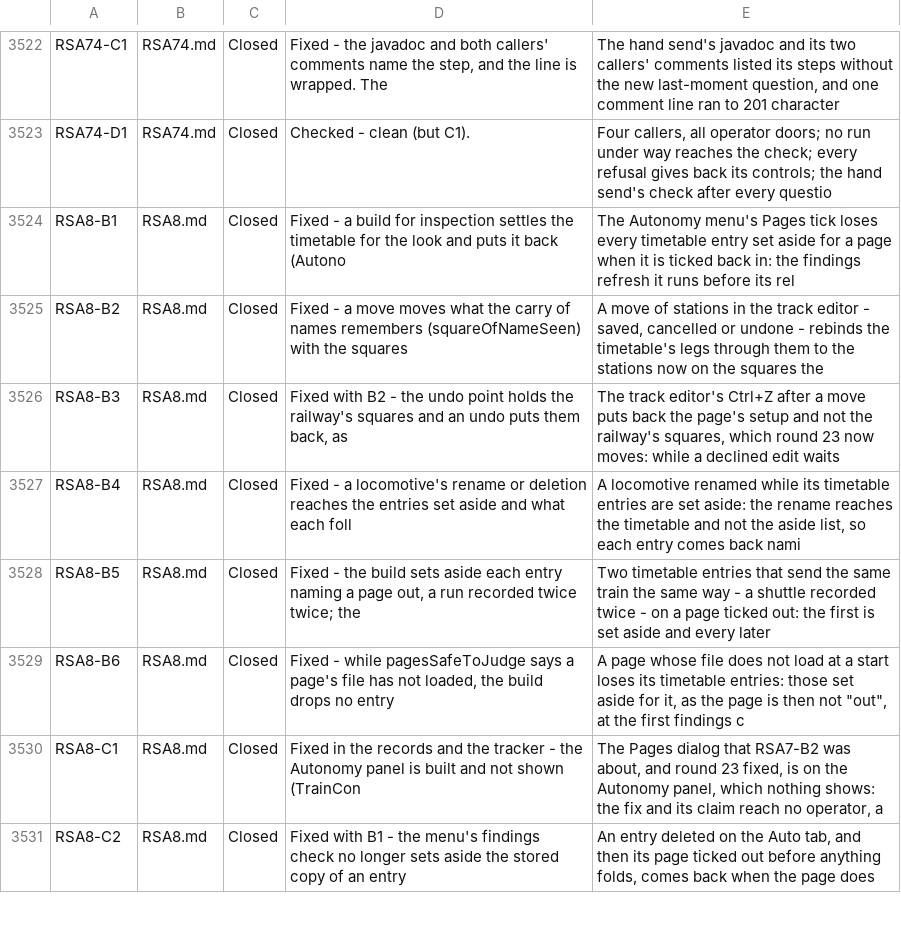
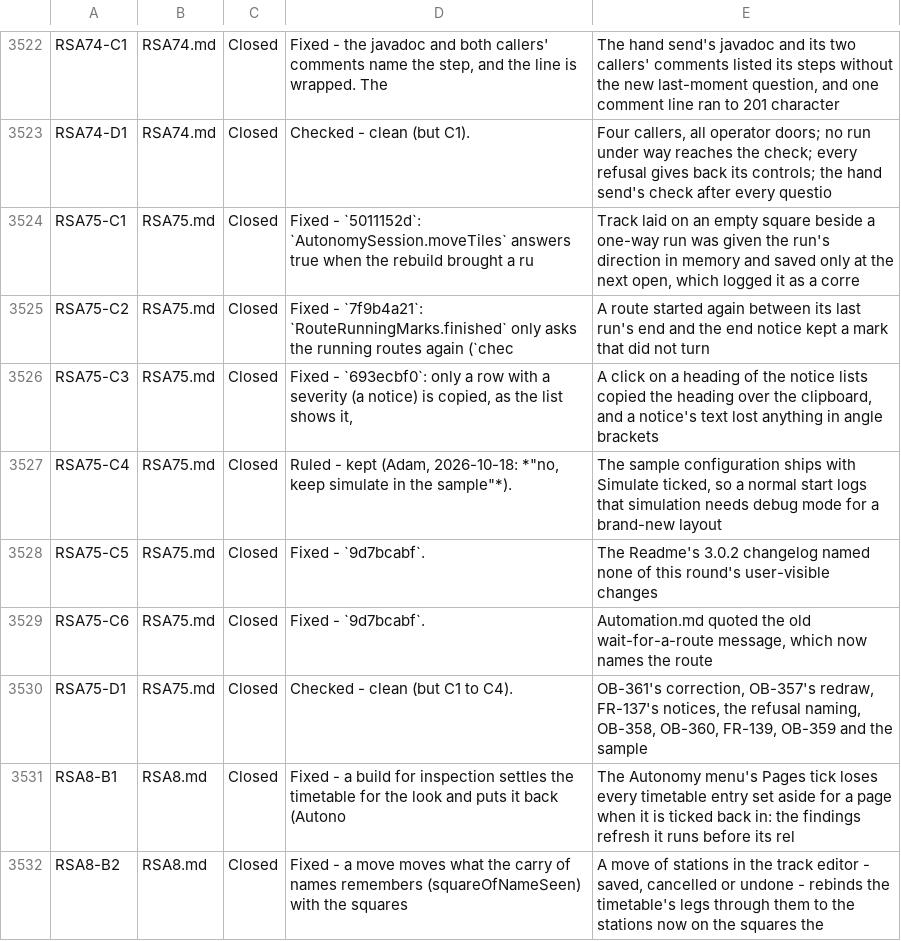
Before and after one commit to bob123456678/TrainControl, a TSV file: docs/manual-tests/findings.tsv, drawn as a sheet; only a part is shown, gaps mark what is left out; the shorter side is filled out with more unchanged rows; the diff names each change by its address in the sheet, - before the commit and + after, or states it on an @@ line.

```diff
--- a/docs/manual-tests/findings.tsv
+++ b/docs/manual-tests/findings.tsv
+row 3524: RSA75-C1 | RSA75.md | Closed | Fixed - `5011152d`: `AutonomySession.moveTiles` answers true when the rebuild brought a ru | Track laid on an empty square beside a one-way run was given the run's direction in memory and saved only at the next open, which logged it as a corre
+row 3525: RSA75-C2 | RSA75.md | Closed | Fixed - `7f9b4a21`: `RouteRunningMarks.finished` only asks the running routes again (`chec | A route started again between its last run's end and the end notice kept a mark that did not turn
+row 3526: RSA75-C3 | RSA75.md | Closed | Fixed - `693ecbf0`: only a row with a severity (a notice) is copied, as the list shows it, | A click on a heading of the notice lists copied the heading over the clipboard, and a notice's text lost anything in angle brackets
+row 3527: RSA75-C4 | RSA75.md | Closed | Ruled - kept (Adam, 2026-10-18: *"no, keep simulate in the sample"*). | The sample configuration ships with Simulate ticked, so a normal start logs that simulation needs debug mode for a brand-new layout
+row 3528: RSA75-C5 | RSA75.md | Closed | Fixed - `9d7bcabf`. | The Readme's 3.0.2 changelog named none of this round's user-visible changes
+row 3529: RSA75-C6 | RSA75.md | Closed | Fixed - `9d7bcabf`. | Automation.md quoted the old wait-for-a-route message, which now names the route
+row 3530: RSA75-D1 | RSA75.md | Closed | Checked - clean (but C1 to C4). | OB-361's correction, OB-357's redraw, FR-137's notices, the refusal naming, OB-358, OB-360, FR-139, OB-359 and the sample
```
Also changed, not shown: 5 other files.
